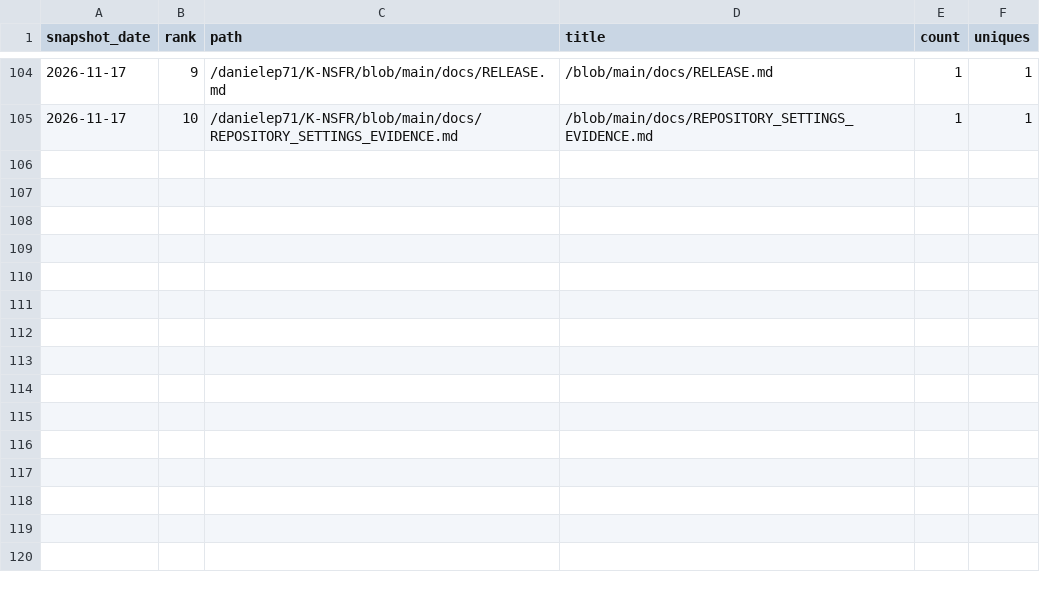
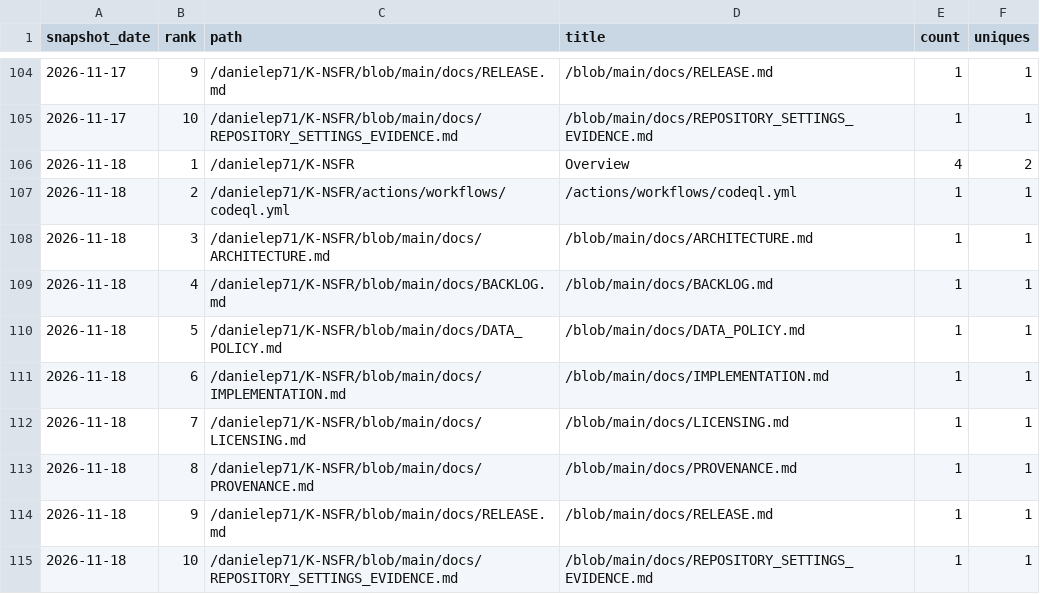
Before and after one commit to danielep71/K-NSFR, a CSV file: data/paths.csv, drawn as a sheet; only a part is shown, gaps mark what is left out.

```diff
--- a/data/paths.csv
+++ b/data/paths.csv
@@ -105 +105,11 @@ snapshot_date,rank,path,title,count,uniques
 2026-11-17,10,/danielep71/K-NSFR/blob/main/docs/REPOSITORY_SETTINGS_EVIDENCE.md,/blob/main/docs/REPOSITORY_SETTINGS_EVIDENCE.md,1,1
+2026-11-18,1,/danielep71/K-NSFR,Overview,4,2
+2026-11-18,2,/danielep71/K-NSFR/actions/workflows/codeql.yml,/actions/workflows/codeql.yml,1,1
+2026-11-18,3,/danielep71/K-NSFR/blob/main/docs/ARCHITECTURE.md,/blob/main/docs/ARCHITECTURE.md,1,1
+2026-11-18,4,/danielep71/K-NSFR/blob/main/docs/BACKLOG.md,/blob/main/docs/BACKLOG.md,1,1
+2026-11-18,5,/danielep71/K-NSFR/blob/main/docs/DATA_POLICY.md,/blob/main/docs/DATA_POLICY.md,1,1
+2026-11-18,6,/danielep71/K-NSFR/blob/main/docs/IMPLEMENTATION.md,/blob/main/docs/IMPLEMENTATION.md,1,1
+2026-11-18,7,/danielep71/K-NSFR/blob/main/docs/LICENSING.md,/blob/main/docs/LICENSING.md,1,1
+2026-11-18,8,/danielep71/K-NSFR/blob/main/docs/PROVENANCE.md,/blob/main/docs/PROVENANCE.md,1,1
+2026-11-18,9,/danielep71/K-NSFR/blob/main/docs/RELEASE.md,/blob/main/docs/RELEASE.md,1,1
+2026-11-18,10,/danielep71/K-NSFR/blob/main/docs/REPOSITORY_SETTINGS_EVIDENCE.md,/blob/main/docs/REPOSITORY_SETTINGS_EVIDENCE.md,1,1
```
Also changed, not shown: data/daily.csv, data/referrers.csv, 2 other files.
